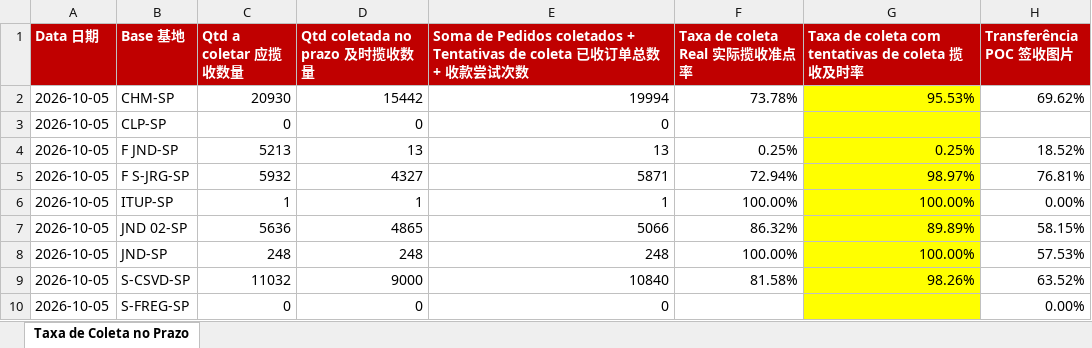
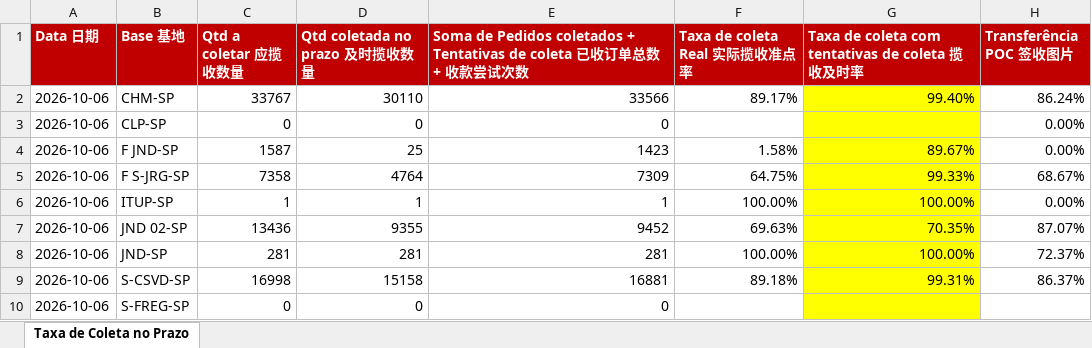
Before and after one commit to guiisilva18-cpu/automacao-pickup-dropoff, an Excel workbook: output/PICKUP_diario.xlsx, sheet Taxa de Coleta no Prazo, drawn as a sheet; values as stored, in another font and other column widths than the file's, no borders; the diff names each change by its address in the sheet, - before the commit and + after, or states it on an @@ line.

```diff
--- a/output/PICKUP_diario.xlsx (sheet Taxa de Coleta no Prazo)
+++ b/output/PICKUP_diario.xlsx (sheet Taxa de Coleta no Prazo)
-A2:A10 (Data 日期): 2026-10-05
+A2:A10 (Data 日期): 2026-10-06
-C2 (Qtd a coletar 应揽收数量): 20930
+C2 (Qtd a coletar 应揽收数量): 33767
-D2 (Qtd coletada no prazo 及时揽收数量): 15442
+D2 (Qtd coletada no prazo 及时揽收数量): 30110
-E2: 19994
+E2: 33566
-F2 (Taxa de coleta Real 实际揽收准点率): 73.78%
+F2 (Taxa de coleta Real 实际揽收准点率): 89.17%
-G2: 95.53%
+G2: 99.40%
-H2 (Transferência POC 签收图片): 69.62%
+H2 (Transferência POC 签收图片): 86.24%
-H3 (Transferência POC 签收图片): (empty)
+H3 (Transferência POC 签收图片): 0.00%
-C4 (Qtd a coletar 应揽收数量): 5213
+C4 (Qtd a coletar 应揽收数量): 1587
-D4 (Qtd coletada no prazo 及时揽收数量): 13
+D4 (Qtd coletada no prazo 及时揽收数量): 25
-E4: 13
+E4: 1423
-F4 (Taxa de coleta Real 实际揽收准点率): 0.25%
+F4 (Taxa de coleta Real 实际揽收准点率): 1.58%
-G4: 0.25%
+G4: 89.67%
-H4 (Transferência POC 签收图片): 18.52%
+H4 (Transferência POC 签收图片): 0.00%
-C5 (Qtd a coletar 应揽收数量): 5932
+C5 (Qtd a coletar 应揽收数量): 7358
-D5 (Qtd coletada no prazo 及时揽收数量): 4327
+D5 (Qtd coletada no prazo 及时揽收数量): 4764
-E5: 5871
+E5: 7309
-F5 (Taxa de coleta Real 实际揽收准点率): 72.94%
+F5 (Taxa de coleta Real 实际揽收准点率): 64.75%
-G5: 98.97%
+G5: 99.33%
-H5 (Transferência POC 签收图片): 76.81%
+H5 (Transferência POC 签收图片): 68.67%
-C7 (Qtd a coletar 应揽收数量): 5636
+C7 (Qtd a coletar 应揽收数量): 13436
-D7 (Qtd coletada no prazo 及时揽收数量): 4865
+D7 (Qtd coletada no prazo 及时揽收数量): 9355
-E7: 5066
+E7: 9452
-F7 (Taxa de coleta Real 实际揽收准点率): 86.32%
+F7 (Taxa de coleta Real 实际揽收准点率): 69.63%
-G7: 89.89%
+G7: 70.35%
-H7 (Transferência POC 签收图片): 58.15%
+H7 (Transferência POC 签收图片): 87.07%
-C8 (Qtd a coletar 应揽收数量): 248
+C8 (Qtd a coletar 应揽收数量): 281
-D8 (Qtd coletada no prazo 及时揽收数量): 248
+D8 (Qtd coletada no prazo 及时揽收数量): 281
-E8: 248
+E8: 281
-H8 (Transferência POC 签收图片): 57.53%
+H8 (Transferência POC 签收图片): 72.37%
-C9 (Qtd a coletar 应揽收数量): 11032
+C9 (Qtd a coletar 应揽收数量): 16998
-D9 (Qtd coletada no prazo 及时揽收数量): 9000
+D9 (Qtd coletada no prazo 及时揽收数量): 15158
-E9: 10840
+E9: 16881
-F9 (Taxa de coleta Real 实际揽收准点率): 81.58%
+F9 (Taxa de coleta Real 实际揽收准点率): 89.18%
-G9: 98.26%
+G9: 99.31%
-H9 (Transferência POC 签收图片): 63.52%
+H9 (Transferência POC 签收图片): 86.37%
-H10 (Transferência POC 签收图片): 0.00%
+H10 (Transferência POC 签收图片): (empty)
```
Also changed, not shown: output/PICKUP_painel_mensal.xlsx, 1 other file.
